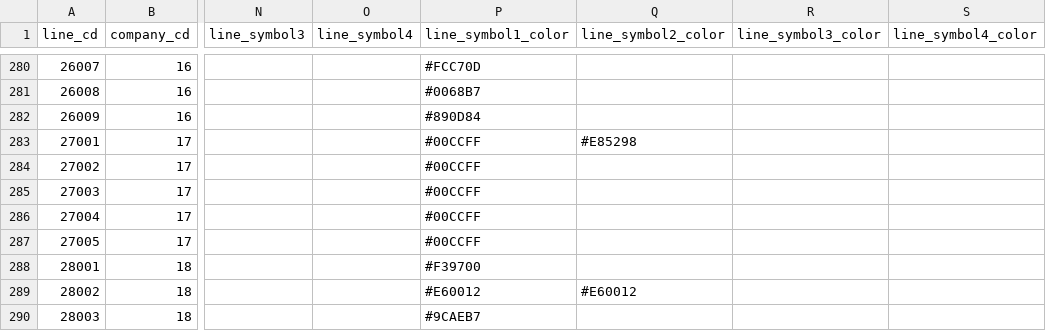
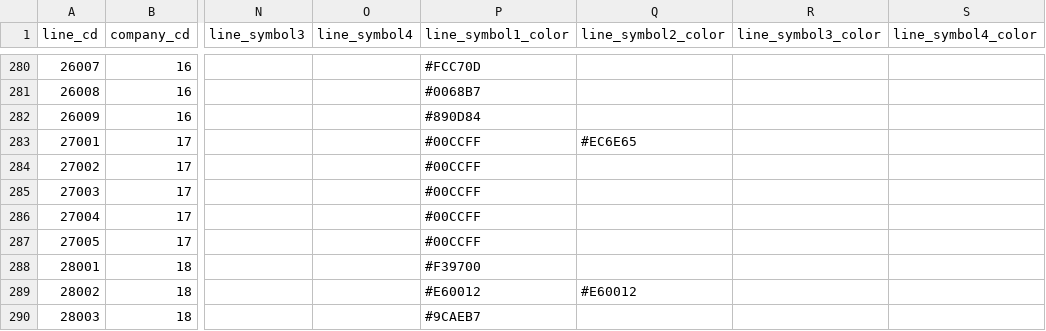
Before and after one commit to TrainLCD/StationAPI, a CSV file: data/2!lines.csv, drawn as a sheet; only a part is shown, gaps mark what is left out; the diff names each change by its address in the sheet, - before the commit and + after, or states it on an @@ line.

Commit message:
京急本線 line_symbol2_colorのコードが違う (#1486)

```diff
--- a/data/2!lines.csv
+++ b/data/2!lines.csv
-Q283 (line_symbol2_color): #E85298
+Q283 (line_symbol2_color): #EC6E65
```
